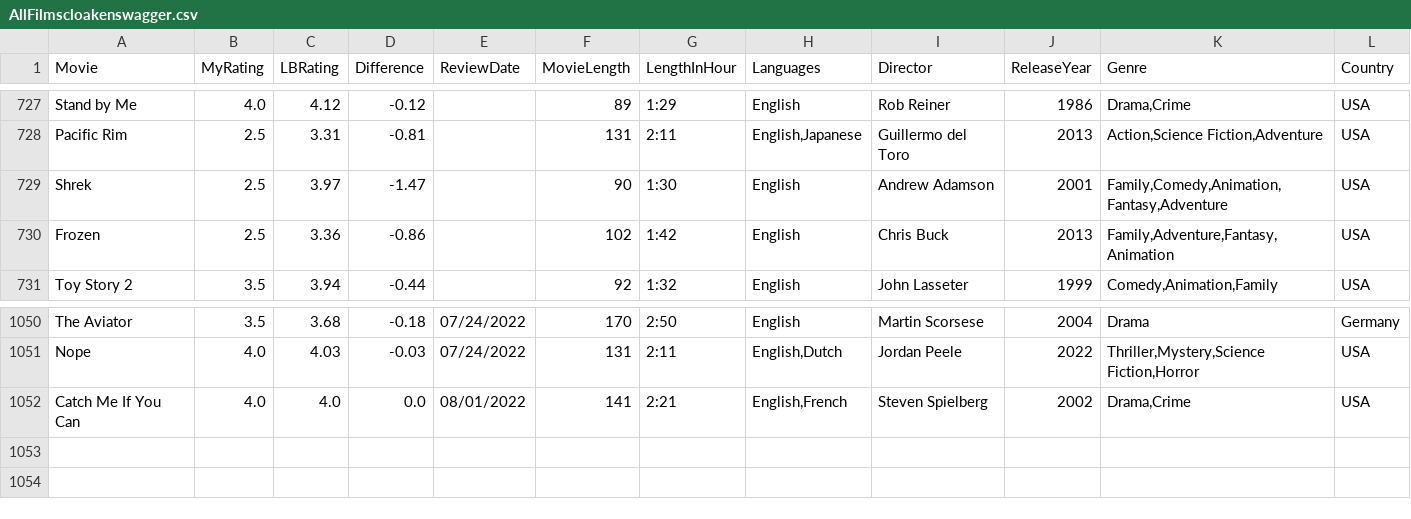
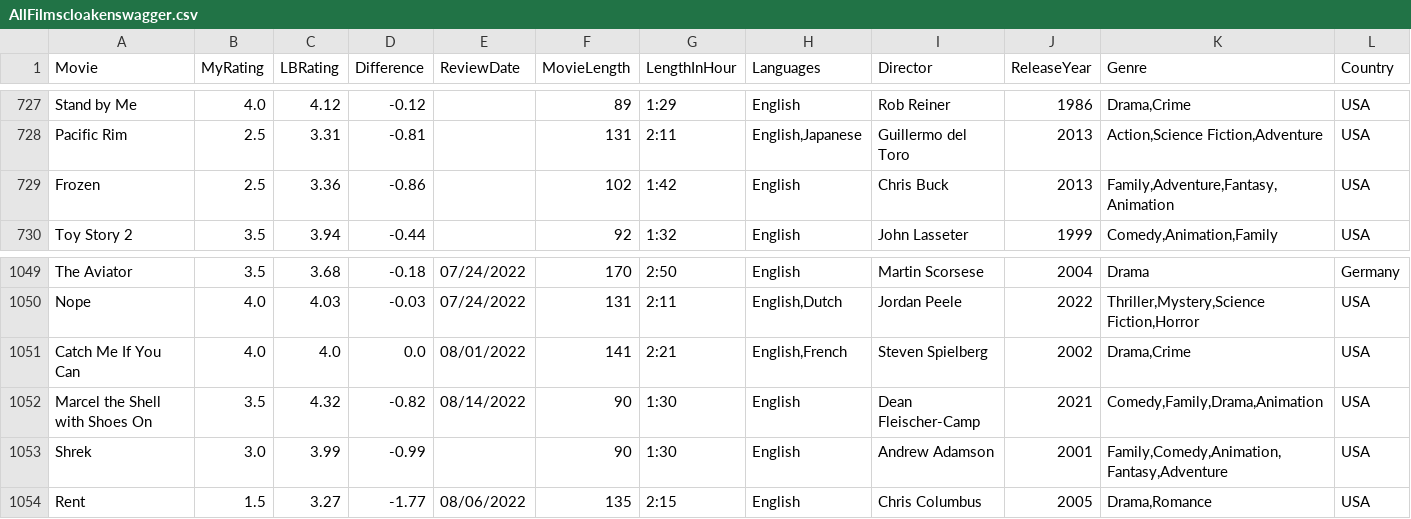
Before and after one commit to LouieR3/LetterboxdApp, a CSV file: AllFilmscloakenswagger.csv, drawn as a sheet; only a part is shown, gaps mark what is left out; removed rows and columns are numbered as before the commit, all else as after; rows hold the shown columns only; the diff names each change by its address in the sheet, - before the commit and + after, or states it on an @@ line.

Commit message:
new movies

```diff
--- a/AllFilmscloakenswagger.csv
+++ b/AllFilmscloakenswagger.csv
-row 729: Shrek | 2.5 | 3.97 | -1.47 |  | 90 | 1:30 | English | Andrew Adamson | 2001 | Family,Comedy,Animation,Fantasy,Adventure | USA
+row 1052: Marcel the Shell with Shoes On | 3.5 | 4.32 | -0.82 | 08/14/2022 | 90 | 1:30 | English | Dean Fleischer-Camp | 2021 | Comedy,Family,Drama,Animation | USA
+row 1053: Shrek | 3.0 | 3.99 | -0.99 |  | 90 | 1:30 | English | Andrew Adamson | 2001 | Family,Comedy,Animation,Fantasy,Adventure | USA
+row 1054: Rent | 1.5 | 3.27 | -1.77 | 08/06/2022 | 135 | 2:15 | English | Chris Columbus | 2005 | Drama,Romance | USA
```
